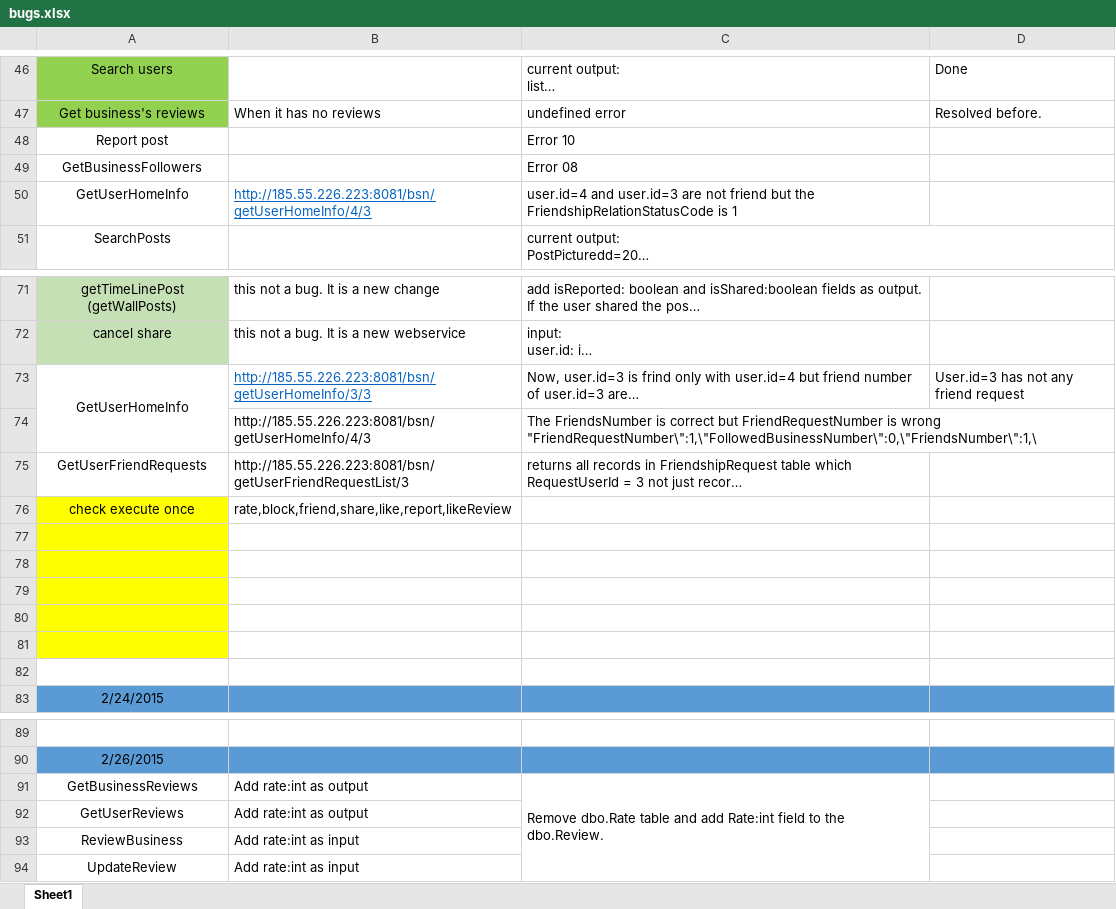
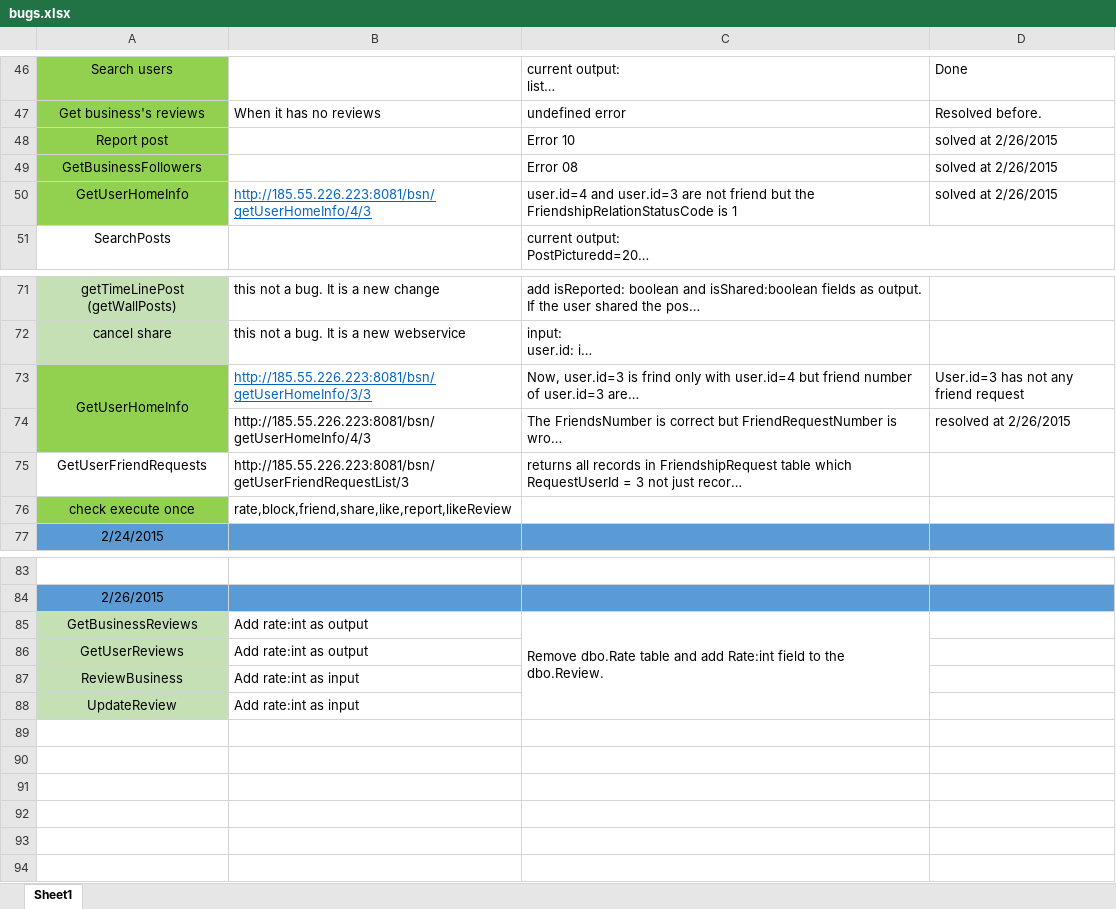
Before and after one commit to A-Kaveh2/SocialBusiness, an Excel workbook: app/src/docs/webservices/bugs.xlsx, sheet Sheet1, drawn as a sheet; only a part is shown, gaps mark what is left out; long unchanged cells end in …; values as stored, in another font and other column widths than the file's, no borders; removed rows and columns are numbered as before the commit, all else as after; the diff names each change by its address in the sheet, - before the commit and + after, or states it on an @@ line.

```diff
--- a/app/src/docs/webservices/bugs.xlsx (sheet Sheet1)
+++ b/app/src/docs/webservices/bugs.xlsx (sheet Sheet1)
-A48:A50 fill: none
+A48:A50 fill: #92D050
-D48:D50: (empty)
+D48:D50: solved at 2/26/2015
-A73:A74 fill: none
+A73:A74 fill: #92D050
-D74: (empty)
+D74: resolved at 2/26/2015
-A76 fill: #FFFF00
+A76 fill: #92D050
-row 77: (empty)
-row 78: (empty)
-row 79: (empty)
-row 80: (empty)
-row 81: (empty)
-row 82: (empty)
-A85:A88 fill: none
+A85:A88 fill: #C5E0B4
```
Also changed, not shown: app/src/docs/ToDo.xlsx.
